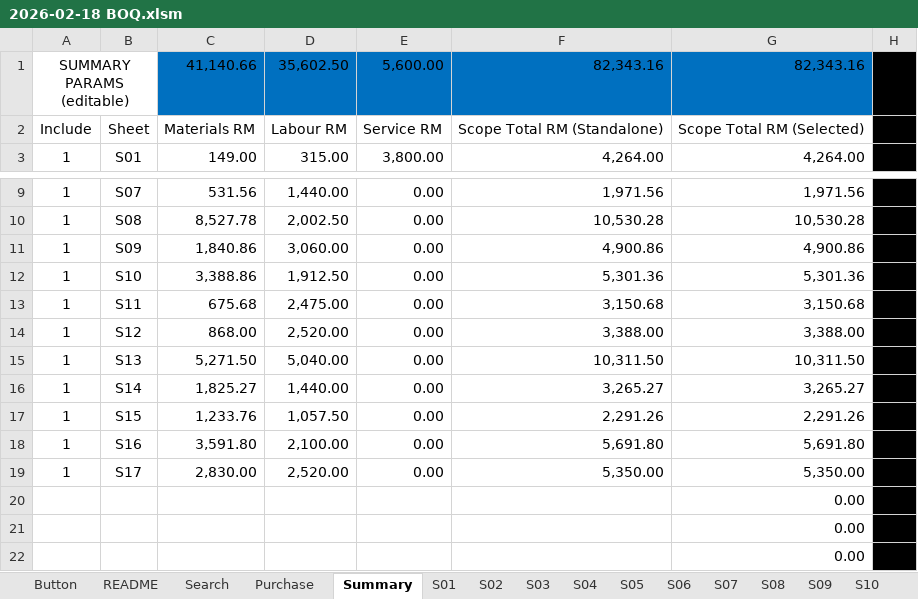
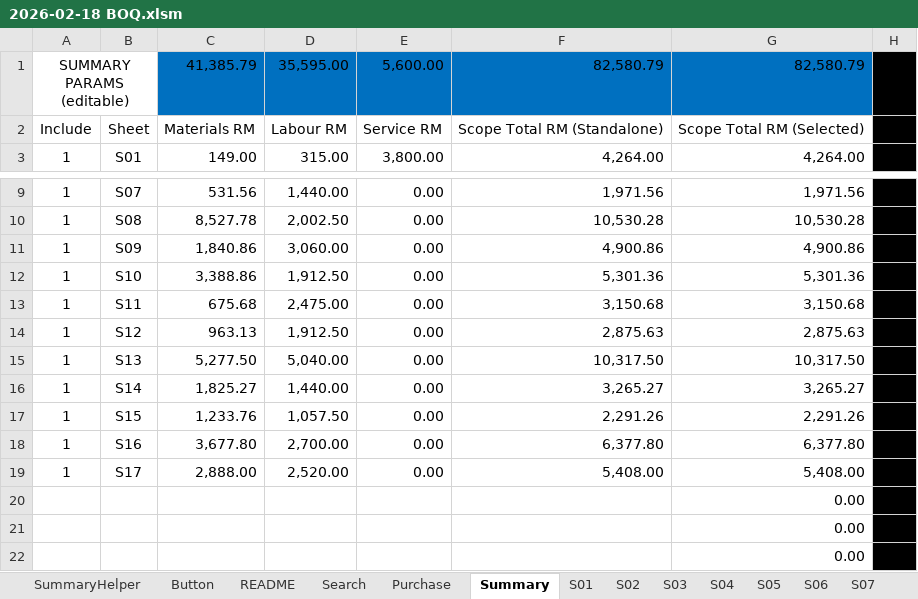
Before and after one commit to neprenkha/BOQ, an Excel workbook: 2026-02-18 BOQ.xlsm, sheet Summary, drawn as a sheet; only a part is shown, gaps mark what is left out; values as stored, in another font and other column widths than the file's, no borders; the diff names each change by its address in the sheet, - before the commit and + after, or states it on an @@ line.

```diff
--- a/2026-02-18 BOQ.xlsm (sheet Summary)
+++ b/2026-02-18 BOQ.xlsm (sheet Summary)
+sheet tab: SummaryHelper
-C1: 41,140.66
+C1: 41,385.79
-D1: 35,602.50
+D1: 35,595.00
-F1: 82,343.16
+F1: 82,580.79
-G1: 82,343.16
+G1: 82,580.79
-C14: 868.00
+C14: 963.13
-D14: 2,520.00
+D14: 1,912.50
-F14: 3,388.00
+F14: 2,875.63
-G14: 3,388.00
+G14: 2,875.63
-C15: 5,271.50
+C15: 5,277.50
-F15: 10,311.50
+F15: 10,317.50
-G15: 10,311.50
+G15: 10,317.50
-C18: 3,591.80
+C18: 3,677.80
-D18: 2,100.00
+D18: 2,700.00
-F18: 5,691.80
+F18: 6,377.80
-G18: 5,691.80
+G18: 6,377.80
-C19: 2,830.00
+C19: 2,888.00
-F19: 5,350.00
+F19: 5,408.00
-G19: 5,350.00
+G19: 5,408.00
```
Also changed, not shown: sheet S12, sheet S16, sheet S17, sheet S13, sheet S15, sheet S14, formulas that keep their value.
